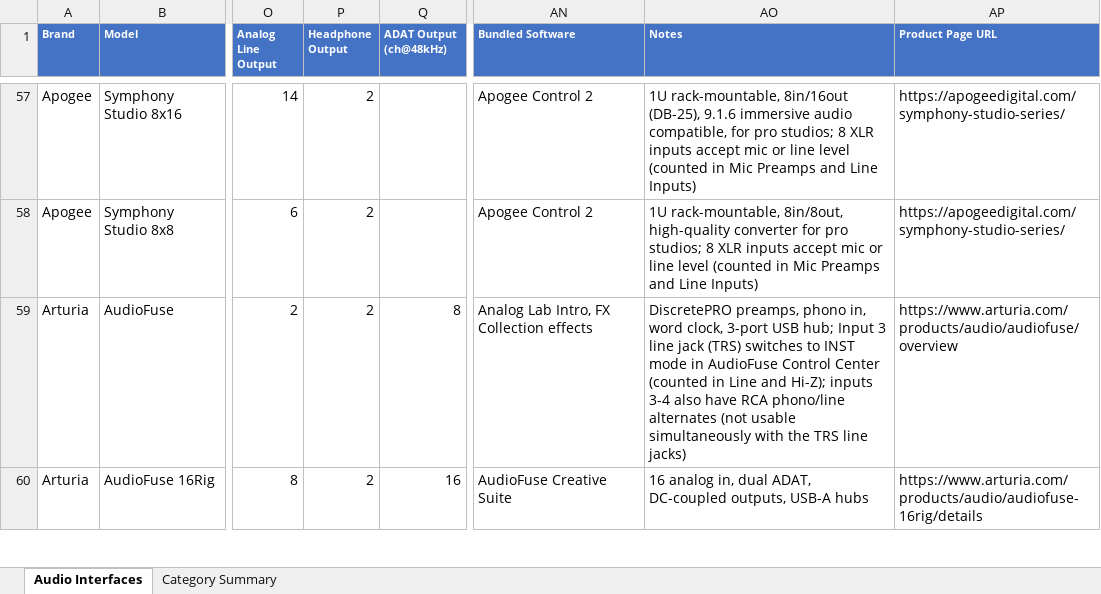
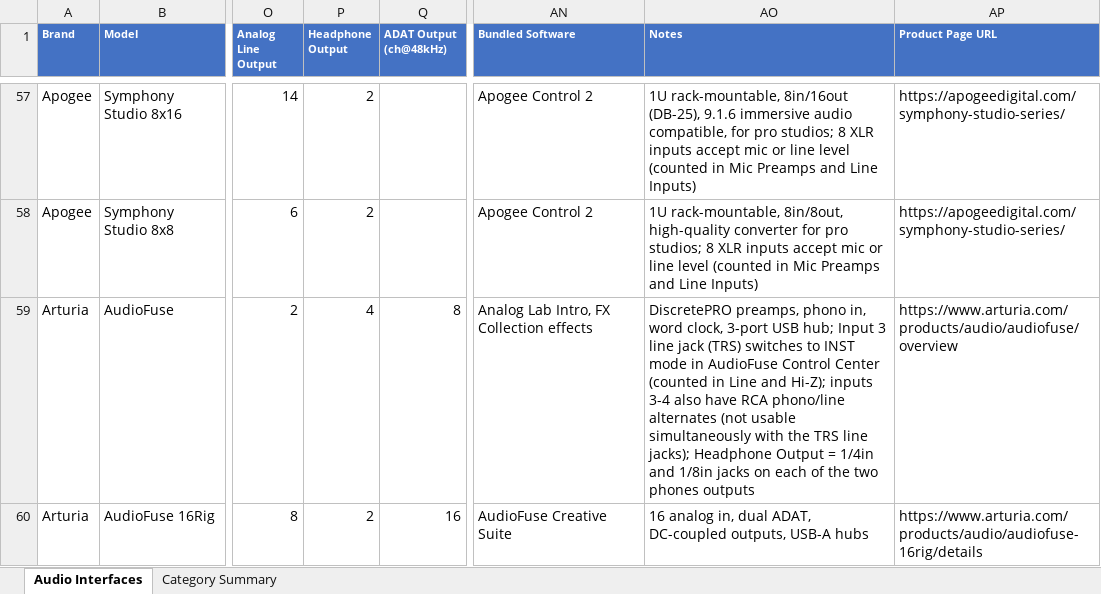
Before and after one commit to semnil/audio-interface-compare-site, an Excel workbook: data/audio_interfaces.xlsx, sheet Audio Interfaces, drawn as a sheet; only a part is shown, gaps mark what is left out; values as stored, in another font and other column widths than the file's, no borders; the diff covers the shown part only; the diff names each change by its address in the sheet, - before the commit and + after, or states it on an @@ line.

```diff
--- a/data/audio_interfaces.xlsx (sheet Audio Interfaces)
+++ b/data/audio_interfaces.xlsx (sheet Audio Interfaces)
-P59 (Headphone Output): 2
+P59 (Headphone Output): 4
-AO59 (Notes): …TRS line jacks)
+AO59 (Notes): …TRS line jacks); Headphone Output = 1/4in and 1/8in jacks on each of the two phones outputs
```
Also changed, not shown: 14 edited cells elsewhere in this sheet.
